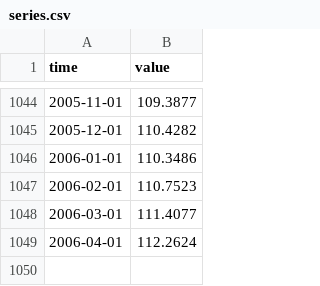
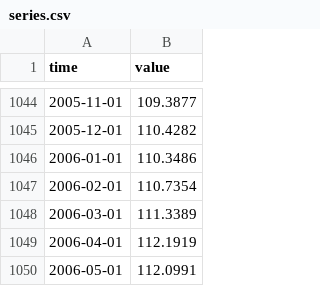
Before and after one commit to minnaheim/us.fred.indpro, a CSV file: data-raw/indpro/series.csv, drawn as a sheet; only a part is shown, gaps mark what is left out.

Commit message:
opentsi full history init

```diff
--- a/data-raw/indpro/series.csv
+++ b/data-raw/indpro/series.csv
@@ -1046,4 +1046,5 @@ time,value
 2006-01-01,110.3486
-2006-02-01,110.7523
-2006-03-01,111.4077
-2006-04-01,112.2624
+2006-02-01,110.7354
+2006-03-01,111.3389
+2006-04-01,112.1919
+2006-05-01,112.0991
```
